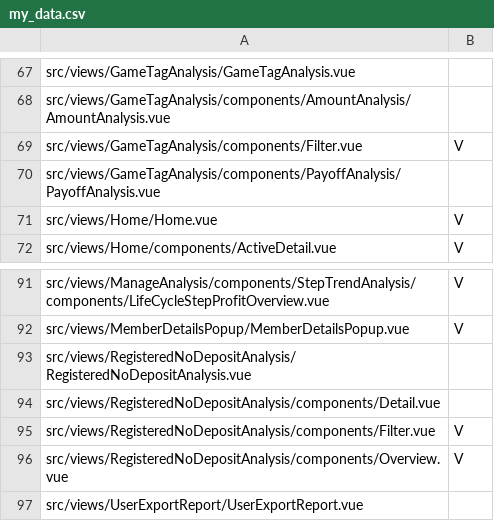
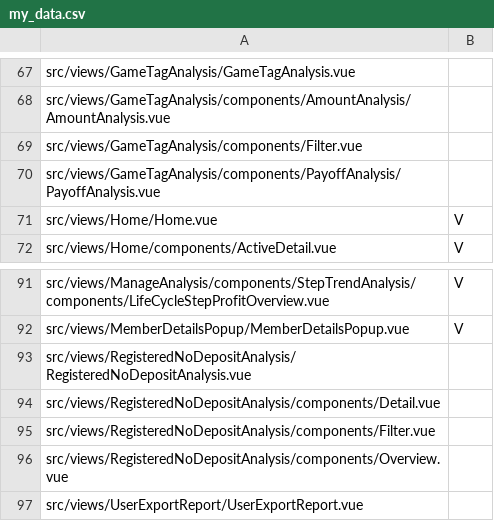
Before and after one commit to a0912383019/frontend_management, a CSV file: my_data.csv, drawn as a sheet; only a part is shown, gaps mark what is left out.

Commit message:
update:excel

```diff
--- a/my_data.csv
+++ b/my_data.csv
@@ -68,3 +68,3 @@ src/views/GameTagAnalysis/GameTagAnalysis.vue,
 src/views/GameTagAnalysis/components/AmountAnalysis/AmountAnalysis.vue,
-src/views/GameTagAnalysis/components/Filter.vue,V,
+src/views/GameTagAnalysis/components/Filter.vue,
 src/views/GameTagAnalysis/components/PayoffAnalysis/PayoffAnalysis.vue,
@@ -94,4 +94,4 @@ src/views/RegisteredNoDepositAnalysis/RegisteredNoDepositAnalysis.vue,
 src/views/RegisteredNoDepositAnalysis/components/Detail.vue,
-src/views/RegisteredNoDepositAnalysis/components/Filter.vue,V,
-src/views/RegisteredNoDepositAnalysis/components/Overview.vue,V,
+src/views/RegisteredNoDepositAnalysis/components/Filter.vue,
+src/views/RegisteredNoDepositAnalysis/components/Overview.vue,
 src/views/UserExportReport/UserExportReport.vue
```
Also changed, not shown: 1 other file.
